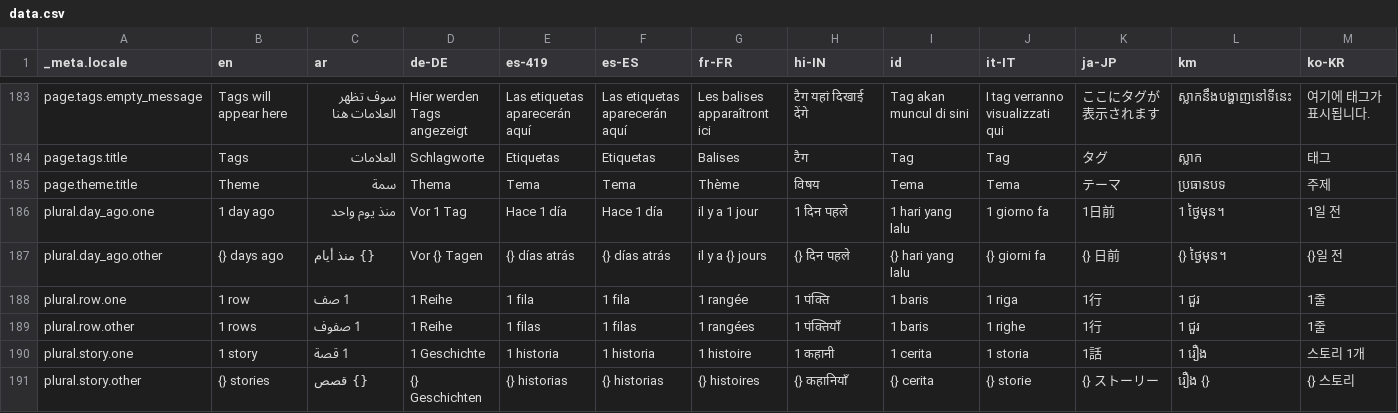
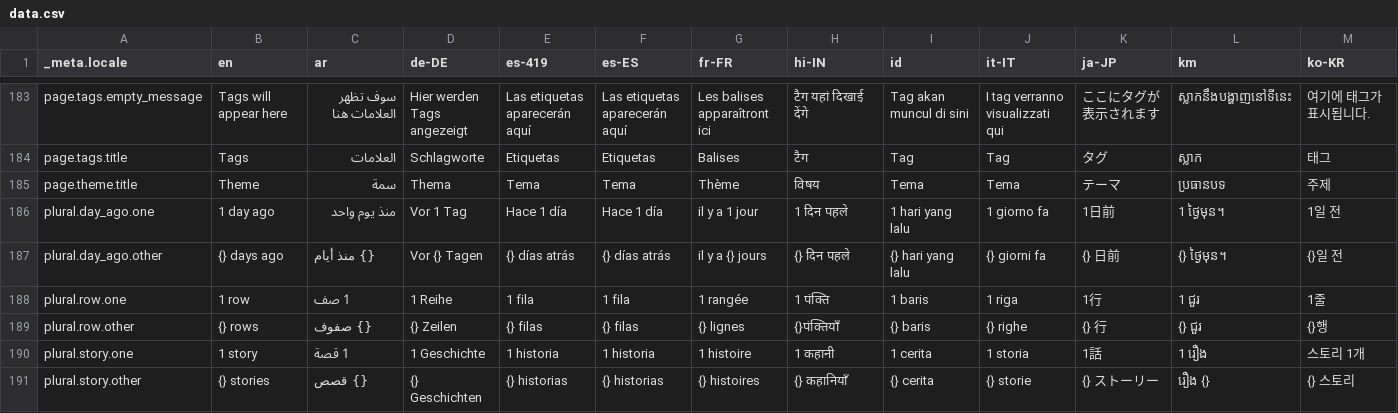
Before and after one commit to theachoem/storypad, a CSV file: bin/localization/data.csv, drawn as a sheet; only a part is shown, gaps mark what is left out; the diff covers the shown part only; the diff names each change by its address in the sheet, - before the commit and + after, or states it on an @@ line.

```diff
--- a/bin/localization/data.csv
+++ b/bin/localization/data.csv
-B189 (en): 1 rows
+B189 (en): {} rows
-C189 (ar): 1 صفوف
+C189 (ar): {} صفوف
-D189 (de-DE): 1 Reihe
+D189 (de-DE): {} Zeilen
-E189 (es-419): 1 filas
+E189 (es-419): {} filas
-F189 (es-ES): 1 filas
+F189 (es-ES): {} filas
-G189 (fr-FR): 1 rangées
+G189 (fr-FR): {} lignes
-H189 (hi-IN): 1 पंक्तियाँ
+H189 (hi-IN): {}पंक्तियाँ
-I189 (id): 1 baris
+I189 (id): {} baris
-J189 (it-IT): 1 righe
+J189 (it-IT): {} righe
-K189 (ja-JP): 1行
+K189 (ja-JP): {} 行
-L189 (km): 1 ជួរ
+L189 (km): {} ជួរ
-M189 (ko-KR): 1줄
+M189 (ko-KR): {}행
```
Also changed, not shown: 5 edited cells elsewhere in this file, 19 other files.
